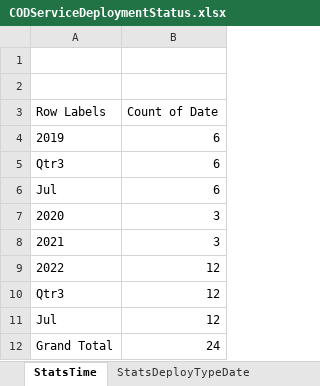
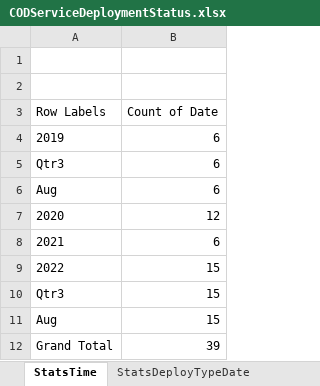
Before and after one commit to UGA-ITOSHumanitarianGIS/mapservicedoc, an Excel workbook: Data/CODServiceDeploymentStatus.xlsx, sheet StatsTime, drawn as a sheet; values as stored, in another font and other column widths than the file's, no borders; charts and pictures not drawn; removed rows and columns are numbered as before the commit, all else as after; the diff names each change by its address in the sheet, - before the commit and + after, or states it on an @@ line.

```diff
--- a/Data/CODServiceDeploymentStatus.xlsx (sheet StatsTime)
+++ b/Data/CODServiceDeploymentStatus.xlsx (sheet StatsTime)
-A6 (Row Labels): Jul
+A6 (Row Labels): Aug
-B7 (Count of Date): 3
+B7 (Count of Date): 12
-B8 (Count of Date): 3
+B8 (Count of Date): 6
-B9:B10 (Count of Date): 12
+B9:B10 (Count of Date): 15
-row 11: Jul | 12
+row 11: Aug | 15
-B12 (Count of Date): 24
+B12 (Count of Date): 39
```
Also changed, not shown: sheet Service Deployment History, sheet StatsDeployTypeDate, charts or pictures.
